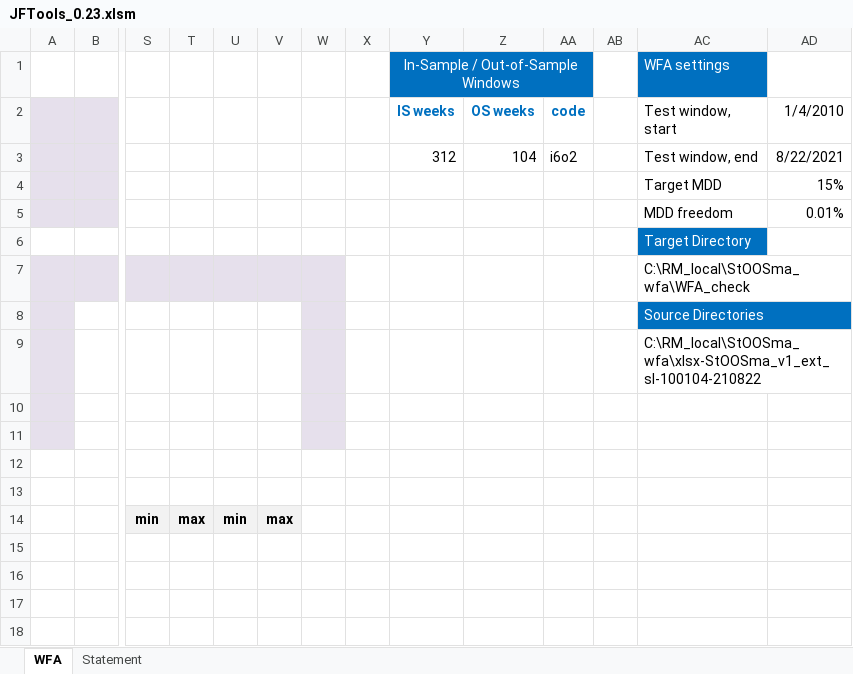
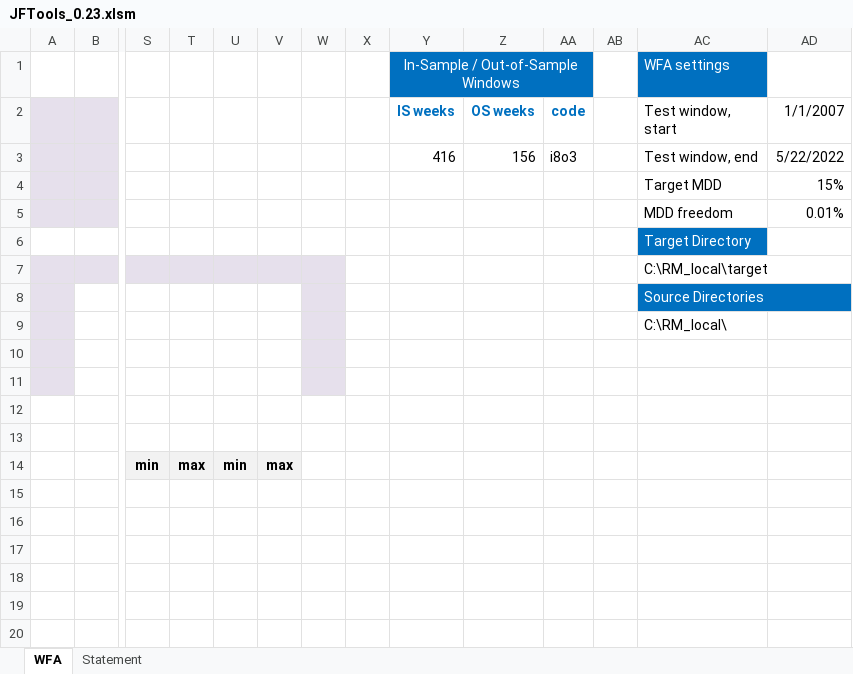
Before and after one commit to maladziashyn/VBA, an Excel workbook: JFTools/JFTools_0.23.xlsm, sheet WFA, drawn as a sheet; only a part is shown, gaps mark what is left out; values as stored, in another font and other column widths than the file's, no borders; removed rows and columns are numbered as before the commit, all else as after; rows hold the shown columns only; the diff names each change by its address in the sheet, - before the commit and + after, or states it on an @@ line.

```diff
--- a/JFTools/JFTools_0.23.xlsm (sheet WFA)
+++ b/JFTools/JFTools_0.23.xlsm (sheet WFA)
-AD2: 1/4/2010
+AD2: 1/1/2007
-row 3:  |  |  |  |  |  |  |  | 312 | 104 | i6o2 |  | Test window, end | 8/22/2021
+row 3:  |  |  |  |  |  |  |  | 416 | 156 | i8o3 |  | Test window, end | 5/22/2022
-AC7 (Test window, start): C:\RM_local\StOOSma_wfa\WFA_check
+AC7 (Test window, start): C:\RM_local\target
-AC9 (Test window, start): C:\RM_local\StOOSma_wfa\xlsx-StOOSma_v1_ext_sl-100104-210822
+AC9 (Test window, start): C:\RM_local\
```
Also changed, not shown: 3 other files.
